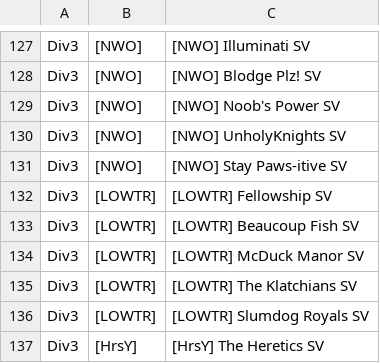
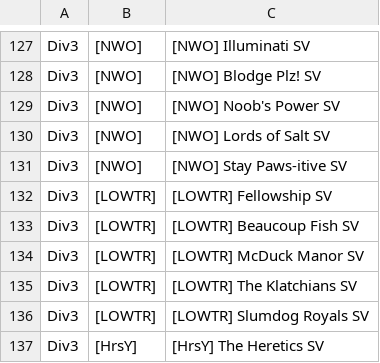
Before and after one commit to nufflytics/clan_viewer, a CSV file: data/clanS5teams.csv, drawn as a sheet; only a part is shown, gaps mark what is left out.

Commit message:
NWO dwarf fix

```diff
--- a/data/clanS5teams.csv
+++ b/data/clanS5teams.csv
@@ -129,3 +129,3 @@ Div3,[NWO],[NWO] Blodge Plz! SV
 Div3,[NWO],[NWO] Noob's Power SV
-Div3,[NWO],[NWO] UnholyKnights SV
+Div3,[NWO],[NWO] Lords of Salt SV
 Div3,[NWO],[NWO] Stay Paws-itive SV
```
